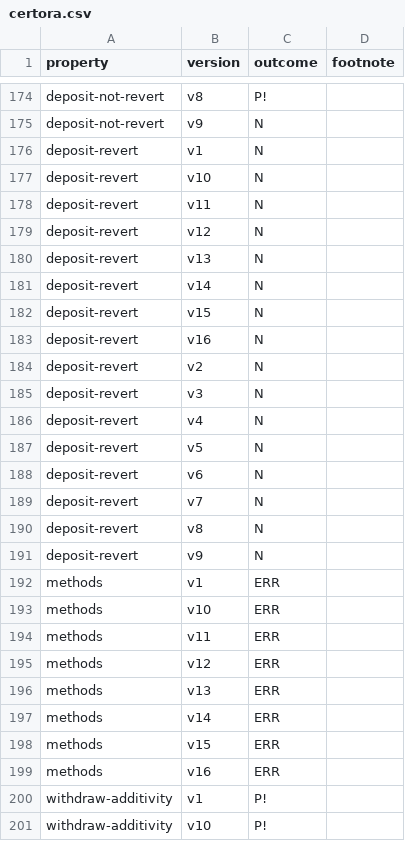
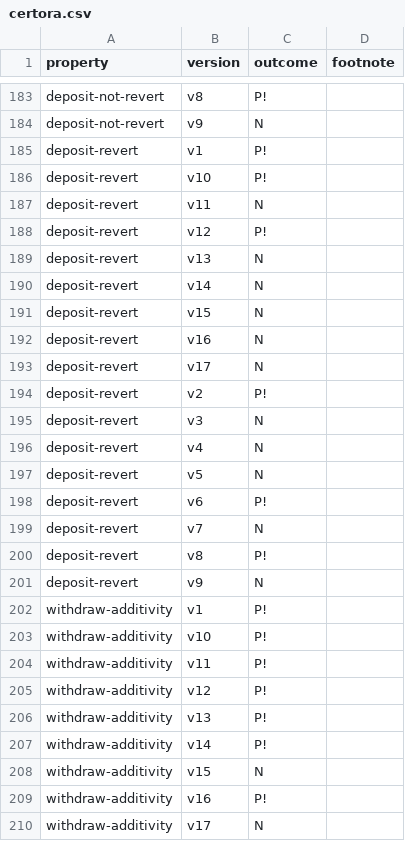
Before and after one commit to fiaravia/contracts-verification-benchmark, a CSV file: contracts/bank/certora.csv, drawn as a sheet; only a part is shown, gaps mark what is left out; the shorter side is filled out with more unchanged rows; the diff covers the shown part only.

Commit message:
re-done experiments with solcmc and certora

```diff
--- a/contracts/bank/certora.csv
+++ b/contracts/bank/certora.csv
@@ -175,6 +184,6 @@ deposit-not-revert,v8,P!
 deposit-not-revert,v9,N
-deposit-revert,v1,N
-deposit-revert,v10,N
+deposit-revert,v1,P!
+deposit-revert,v10,P!
 deposit-revert,v11,N
-deposit-revert,v12,N
+deposit-revert,v12,P!
 deposit-revert,v13,N
@@ -183,3 +192,4 @@ deposit-revert,v15,N
 deposit-revert,v16,N
-deposit-revert,v2,N
+deposit-revert,v17,N
+deposit-revert,v2,P!
 deposit-revert,v3,N
@@ -187,14 +197,6 @@ deposit-revert,v4,N
 deposit-revert,v5,N
-deposit-revert,v6,N
+deposit-revert,v6,P!
 deposit-revert,v7,N
-deposit-revert,v8,N
+deposit-revert,v8,P!
 deposit-revert,v9,N
-methods,v1,ERR
-methods,v10,ERR
-methods,v11,ERR
-methods,v12,ERR
-methods,v13,ERR
-methods,v14,ERR
-methods,v15,ERR
-methods,v16,ERR
 withdraw-additivity,v1,P!
```
Also changed, not shown: 24 added rows and 44 edited cells elsewhere in this file, contracts/bank/solcmc-eld.csv, contracts/bank/solcmc-z3.csv, 7 other files.
